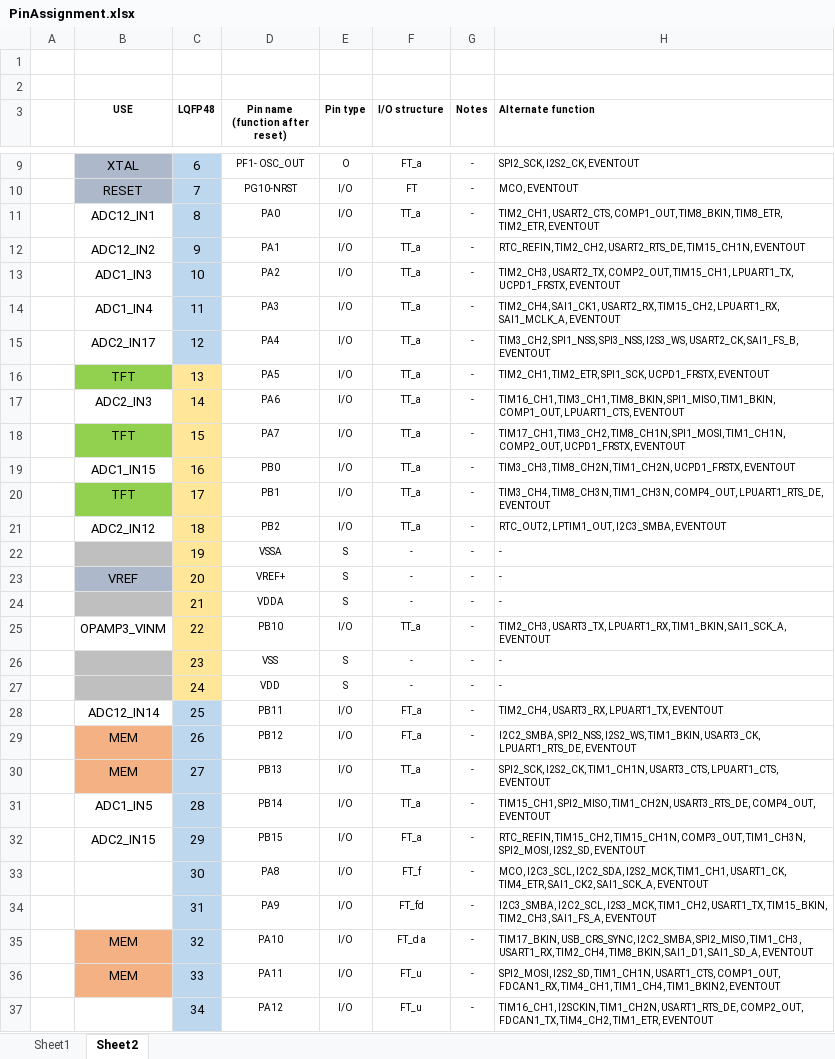
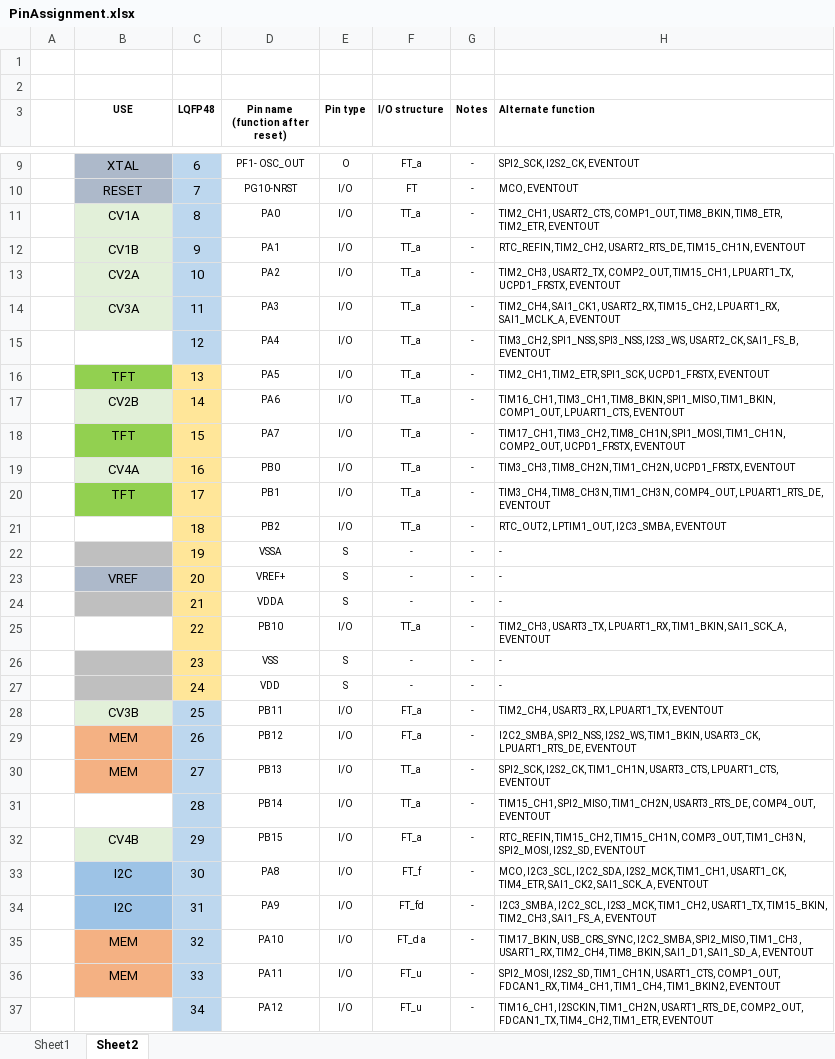
Before and after one commit to marangisto/Waves, an Excel workbook: PinAssignment.xlsx, sheet Sheet2, drawn as a sheet; only a part is shown, gaps mark what is left out; values as stored, in another font and other column widths than the file's, no borders; charts and pictures not drawn; the diff covers the shown part only; the diff names each change by its address in the sheet, - before the commit and + after, or states it on an @@ line.

```diff
--- a/PinAssignment.xlsx (sheet Sheet2)
+++ b/PinAssignment.xlsx (sheet Sheet2)
-B11 (USE): ADC12_IN1
+B11 (USE): CV1A
-B11:B14 fill: none
+B11:B14 fill: #E2F0D9
-B12 (USE): ADC12_IN2
+B12 (USE): CV1B
-B13 (USE): ADC1_IN3
+B13 (USE): CV2A
-B14 (USE): ADC1_IN4
+B14 (USE): CV3A
-B15 (USE): ADC2_IN17
+B15 (USE): (empty)
-B17 (USE): ADC2_IN3
+B17 (USE): CV2B
-B17 fill: none
+B17 fill: #E2F0D9
-B19 (USE): ADC1_IN15
+B19 (USE): CV4A
-B19 fill: none
+B19 fill: #E2F0D9
-B21 (USE): ADC2_IN12
+B21 (USE): (empty)
-B25 (USE): OPAMP3_VINM
+B25 (USE): (empty)
-B28 (USE): ADC12_IN14
+B28 (USE): CV3B
-B28 fill: none
+B28 fill: #E2F0D9
-B31 (USE): ADC1_IN5
+B31 (USE): (empty)
-B32 (USE): ADC2_IN15
+B32 (USE): CV4B
-B32 fill: none
+B32 fill: #E2F0D9
-B33:B34 (USE): (empty)
+B33:B34 (USE): I2C
-B33:B34 fill: none
+B33:B34 fill: #9DC3E6
```
Also changed, not shown: 7 added rows elsewhere in this sheet, 1 other file.
